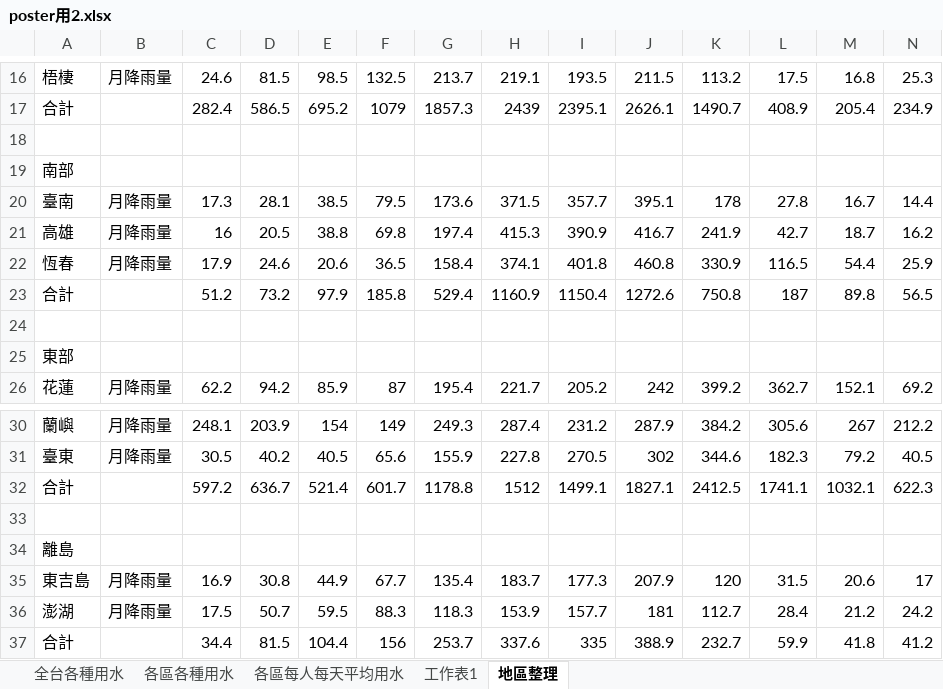
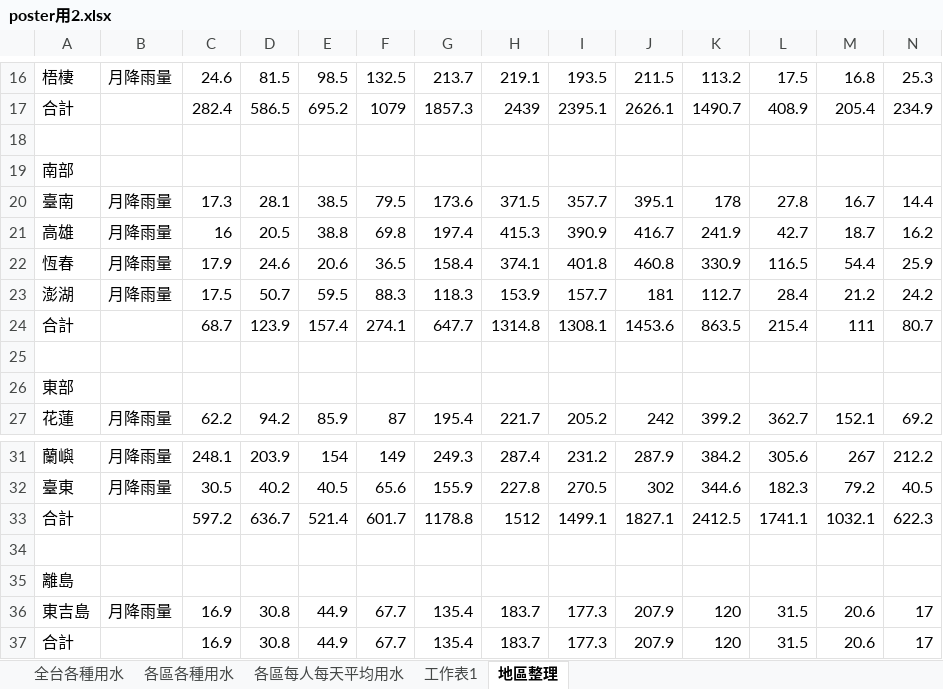
Before and after one commit to penny-72/TGSH_DataScienceProject_WaterAnalysis, an Excel workbook: chart7/data/poster用2.xlsx, sheet 地區整理, drawn as a sheet; only a part is shown, gaps mark what is left out; values as stored, in another font and other column widths than the file's, no borders; removed rows and columns are numbered as before the commit, all else as after; the diff names each change by its address in the sheet, - before the commit and + after, or states it on an @@ line.

Commit message:
Add files via upload

```diff
--- a/chart7/data/poster用2.xlsx (sheet 地區整理)
+++ b/chart7/data/poster用2.xlsx (sheet 地區整理)
-row 23: 合計 |  | 51.2 | 73.2 | 97.9 | 185.8 | 529.4 | 1160.9 | 1150.4 | 1272.6 | 750.8 | 187 | 89.8 | 56.5
@@ row 36 moved to row 23: 澎湖 @@
+row 24: 合計 |  | 68.7 | 123.9 | 157.4 | 274.1 | 647.7 | 1314.8 | 1308.1 | 1453.6 | 863.5 | 215.4 | 111 | 80.7
-row 37: 合計 |  | 34.4 | 81.5 | 104.4 | 156 | 253.7 | 337.6 | 335 | 388.9 | 232.7 | 59.9 | 41.8 | 41.2
+row 37: 合計 |  | 16.9 | 30.8 | 44.9 | 67.7 | 135.4 | 183.7 | 177.3 | 207.9 | 120 | 31.5 | 20.6 | 17
```
Also changed, not shown: sheet 工作表1, formulas that keep their value.
